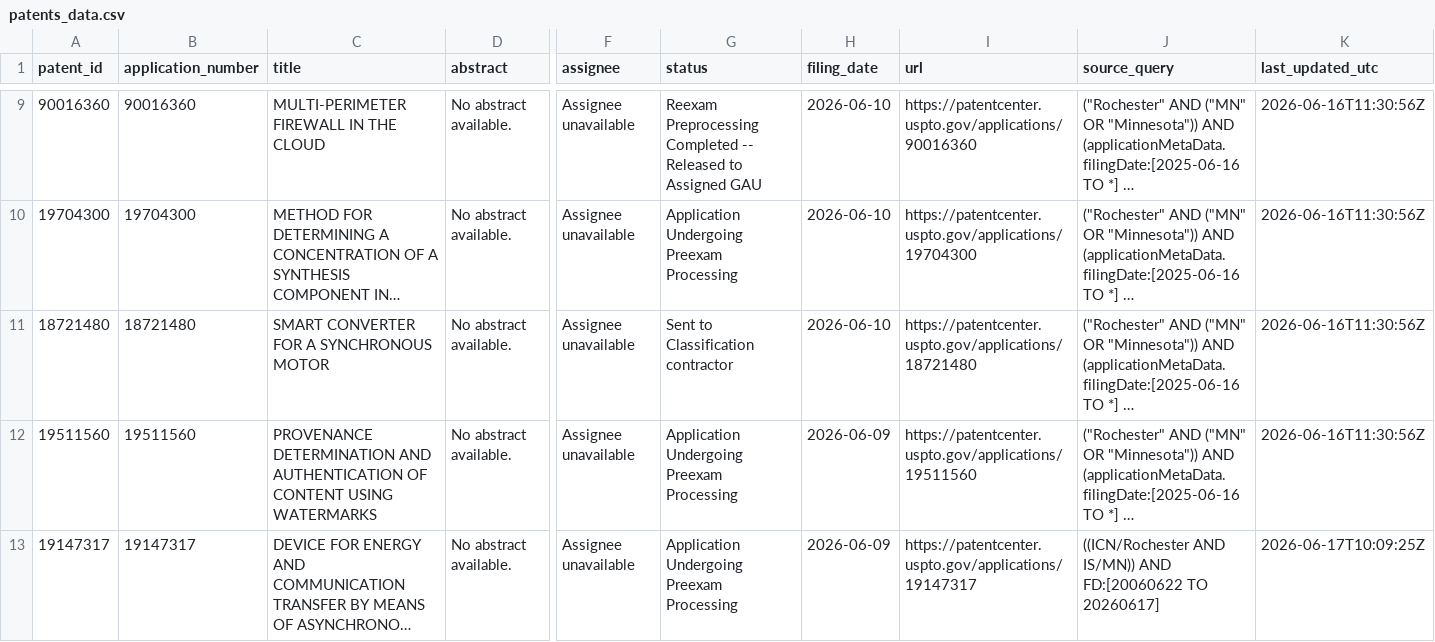
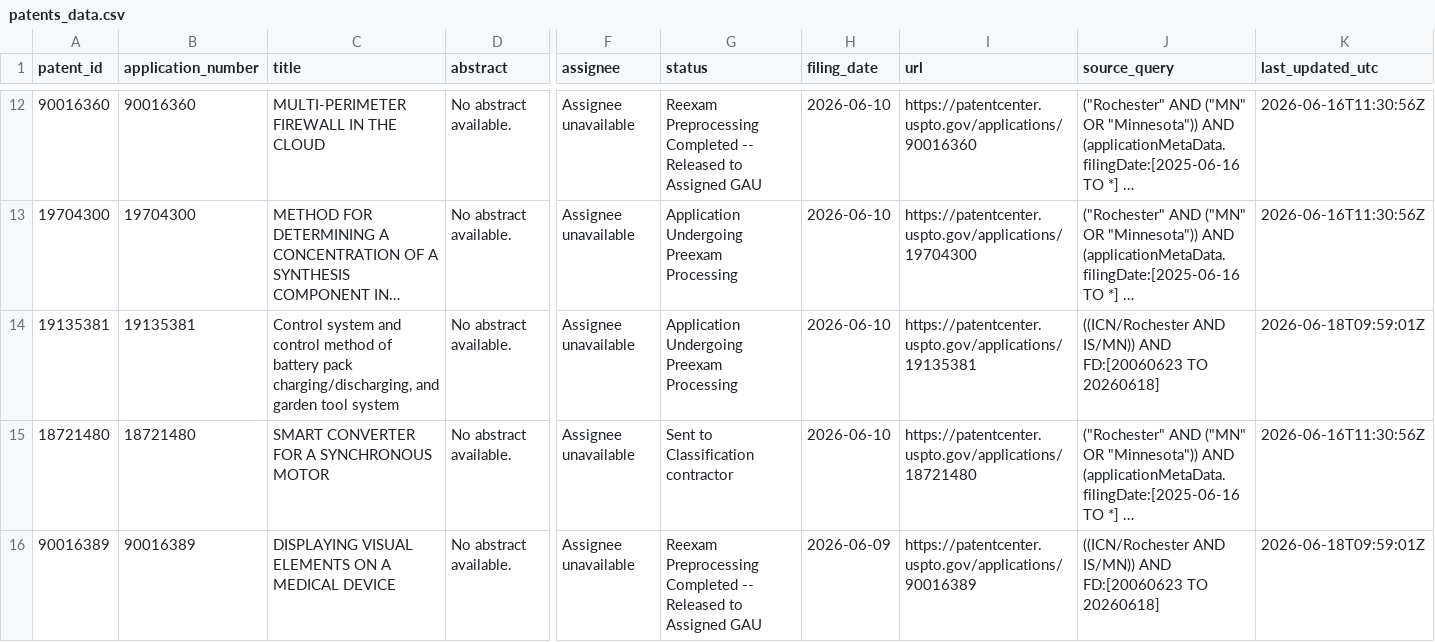
Before and after one commit to MedCityAI/MedCityAI2, a CSV file: assets/data/patents_data.csv, drawn as a sheet; only a part is shown, gaps mark what is left out; the shorter side is filled out with more unchanged rows; long unchanged cells end in …; rows hold the shown columns only; the diff covers the shown part only; the diff names each change by its address in the sheet, - before the commit and + after, or states it on an @@ line.

```diff
--- a/assets/data/patents_data.csv
+++ b/assets/data/patents_data.csv
+row 14: 19135381 | 19135381 | Control system and control method of battery pack charging/discharging, and garden tool system | No abstract available. | Assignee unavailable | Application Undergoing Preexam Processing | 2026-06-10 | https://patentcenter.uspto.gov/applications/19135381 | ((ICN/Rochester AND IS/MN)) AND FD:[20060623 TO 20260618] | 2026-06-18T09:59:01Z
+row 16: 90016389 | 90016389 | DISPLAYING VISUAL ELEMENTS ON A MEDICAL DEVICE | No abstract available. | Assignee unavailable | Reexam Preprocessing Completed -- Released to Assigned GAU | 2026-06-09 | https://patentcenter.uspto.gov/applications/90016389 | ((ICN/Rochester AND IS/MN)) AND FD:[20060623 TO 20260618] | 2026-06-18T09:59:01Z
```
Also changed, not shown: 5 added rows elsewhere in this file.
